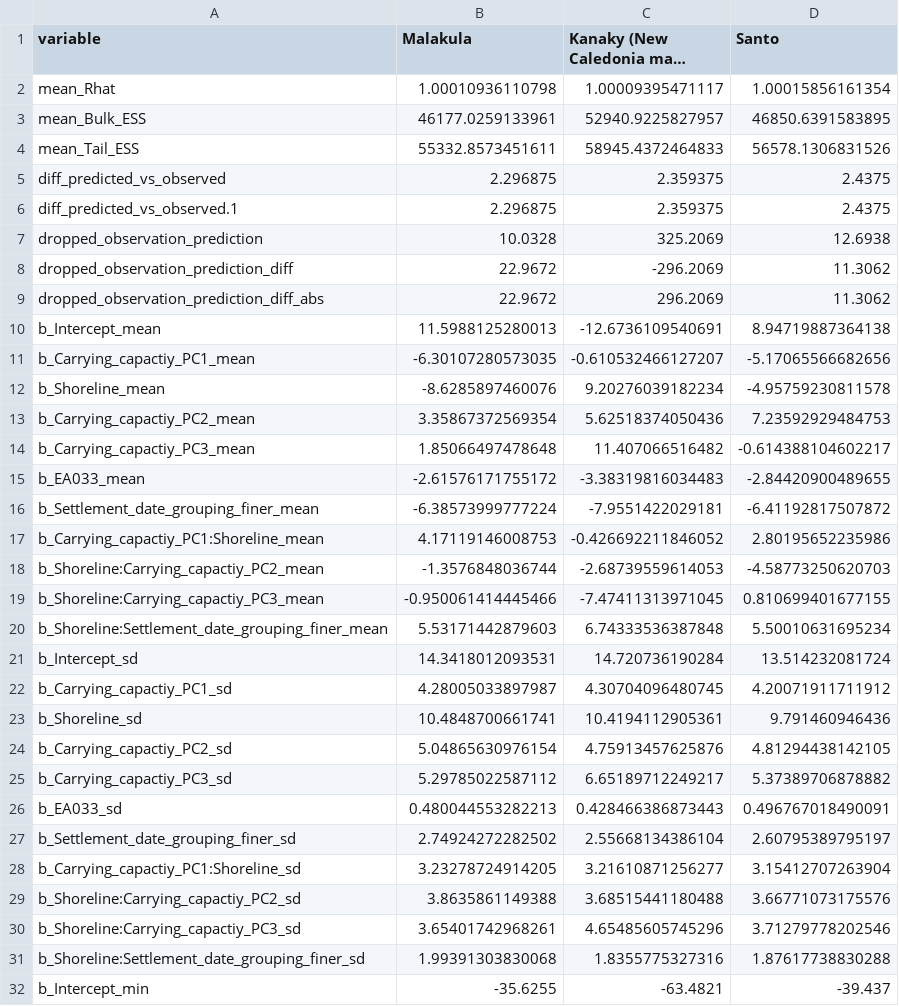
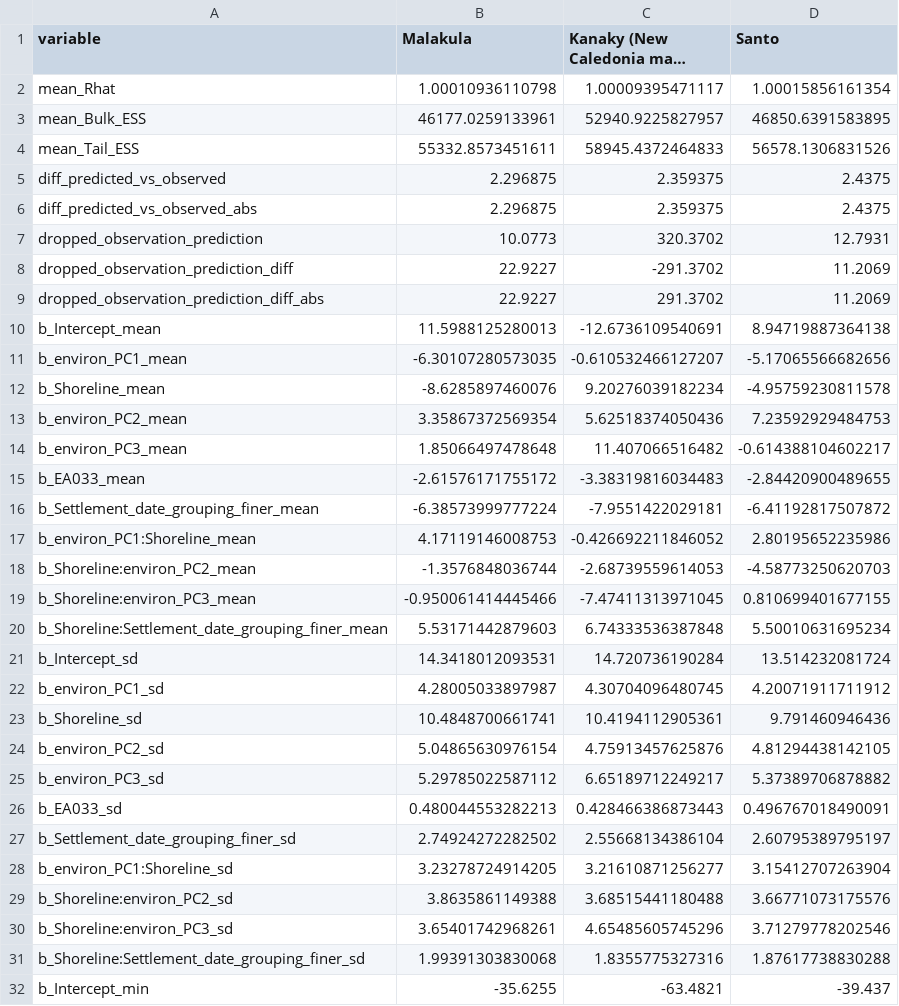
Before and after one commit to HedvigS/predicting_number_lgs_in_remote_oceania, a TSV file: code/output/results/brms_medium_dropped_effects_diff_above__2.24.tsv, drawn as a sheet; only a part is shown; long unchanged cells end in …; the diff covers the shown part only.

```diff
--- a/code/output/results/brms_medium_dropped_effects_diff_above__2.24.tsv
+++ b/code/output/results/brms_medium_dropped_effects_diff_above__2.24.tsv
@@ -5,27 +5,27 @@ mean_Tail_ESS	55332.8573451611	58945.4372464833	56578.1306831526
 diff_predicted_vs_observed	2.296875	2.359375	2.4375
-diff_predicted_vs_observed.1	2.296875	2.359375	2.4375
-dropped_observation_prediction	10.0328	325.2069	12.6938
-dropped_observation_prediction_diff	22.9672	-296.2069	11.3062
-dropped_observation_prediction_diff_abs	22.9672	296.2069	11.3062
+diff_predicted_vs_observed_abs	2.296875	2.359375	2.4375
+dropped_observation_prediction	10.0773	320.3702	12.7931
+dropped_observation_prediction_diff	22.9227	-291.3702	11.2069
+dropped_observation_prediction_diff_abs	22.9227	291.3702	11.2069
 b_Intercept_mean	11.5988125280013	-12.6736109540691	8.94719887364138
-b_Carrying_capactiy_PC1_mean	-6.30107280573035	-0.610532466127207	-5.17065566682656
+b_environ_PC1_mean	-6.30107280573035	-0.610532466127207	-5.17065566682656
 b_Shoreline_mean	-8.6285897460076	9.20276039182234	-4.95759230811578
-b_Carrying_capactiy_PC2_mean	3.35867372569354	5.62518374050436	7.23592929484753
-b_Carrying_capactiy_PC3_mean	1.85066497478648	11.407066516482	-0.614388104602217
+b_environ_PC2_mean	3.35867372569354	5.62518374050436	7.23592929484753
+b_environ_PC3_mean	1.85066497478648	11.407066516482	-0.614388104602217
 b_EA033_mean	-2.61576171755172	-3.38319816034483	-2.84420900489655
 b_Settlement_date_grouping_finer_mean	-6.38573999777224	-7.9551422029181	-6.41192817507872
-b_Carrying_capactiy_PC1:Shoreline_mean	4.17119146008753	-0.426692211846052	2.80195652235986
-b_Shoreline:Carrying_capactiy_PC2_mean	-1.3576848036744	-2.68739559614053	-4.58773250620703
-b_Shoreline:Carrying_capactiy_PC3_mean	-0.950061414445466	-7.47411313971045	0.810699401677155
+b_environ_PC1:Shoreline_mean	4.17119146008753	-0.426692211846052	2.80195652235986
+b_Shoreline:environ_PC2_mean	-1.3576848036744	-2.68739559614053	-4.58773250620703
+b_Shoreline:environ_PC3_mean	-0.950061414445466	-7.47411313971045	0.810699401677155
 b_Shoreline:Settlement_date_grouping_finer_mean	5.53171442879603	6.74333536387848	5.50010631695234
 b_Intercept_sd	14.3418012093531	14.720736190284	13.514232081724
-b_Carrying_capactiy_PC1_sd	4.28005033897987	4.30704096480745	4.20071911711912
+b_environ_PC1_sd	4.28005033897987	4.30704096480745	4.20071911711912
 b_Shoreline_sd	10.4848700661741	10.4194112905361	9.791460946436
-b_Carrying_capactiy_PC2_sd	5.04865630976154	4.75913457625876	4.81294438142105
-b_Carrying_capactiy_PC3_sd	5.29785022587112	6.65189712249217	5.37389706878882
+b_environ_PC2_sd	5.04865630976154	4.75913457625876	4.81294438142105
+b_environ_PC3_sd	5.29785022587112	6.65189712249217	5.37389706878882
 b_EA033_sd	0.480044553282213	0.428466386873443	0.496767018490091
 b_Settlement_date_grouping_finer_sd	2.74924272282502	2.55668134386104	2.60795389795197
-b_Carrying_capactiy_PC1:Shoreline_sd	3.23278724914205	3.21610871256277	3.15412707263904
-b_Shoreline:Carrying_capactiy_PC2_sd	3.8635861149388	3.68515441180488	3.66771073175576
-b_Shoreline:Carrying_capactiy_PC3_sd	3.65401742968261	4.65485605745296	3.71279778202546
+b_environ_PC1:Shoreline_sd	3.23278724914205	3.21610871256277	3.15412707263904
+b_Shoreline:environ_PC2_sd	3.8635861149388	3.68515441180488	3.66771073175576
+b_Shoreline:environ_PC3_sd	3.65401742968261	4.65485605745296	3.71279778202546
 b_Shoreline:Settlement_date_grouping_finer_sd	1.99391303830068	1.8355775327316	1.87617738830288
```
Also changed, not shown: 72 edited cells elsewhere in this file, code/output/results/brms_SBZR_dropped_effects_diff_above__2.24.tsv, code/output/results/brms_SBZR_full_effects_table.tsv, 12 other files.
